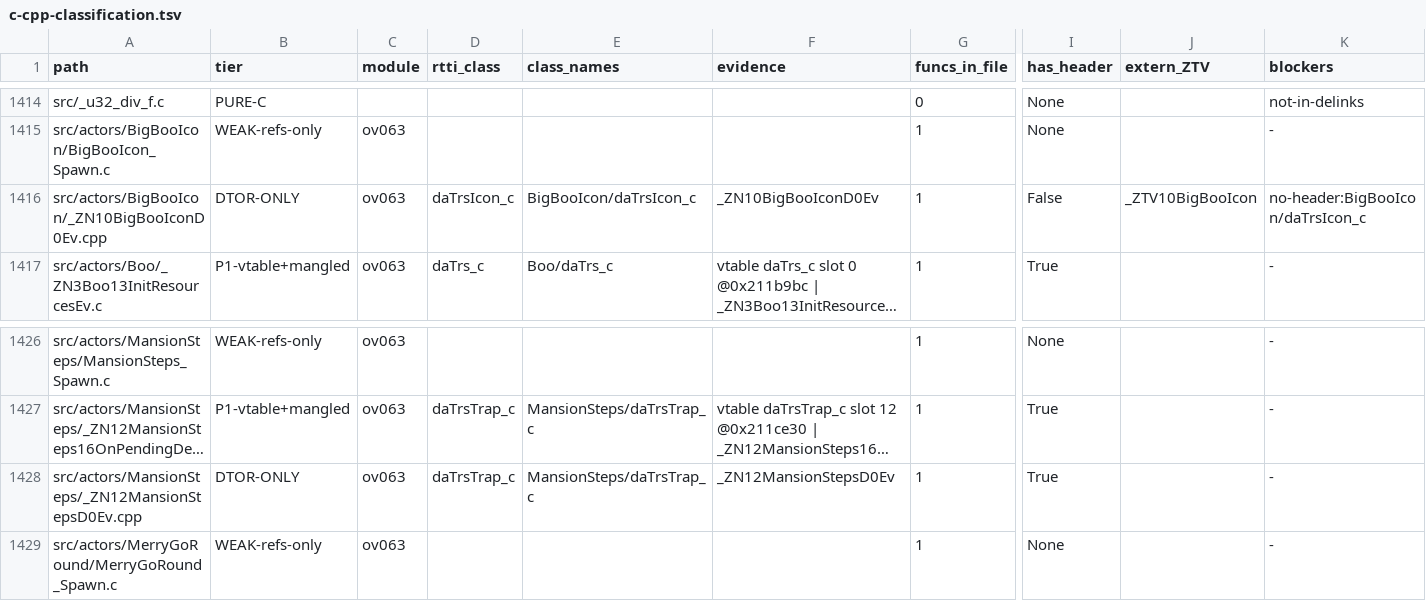
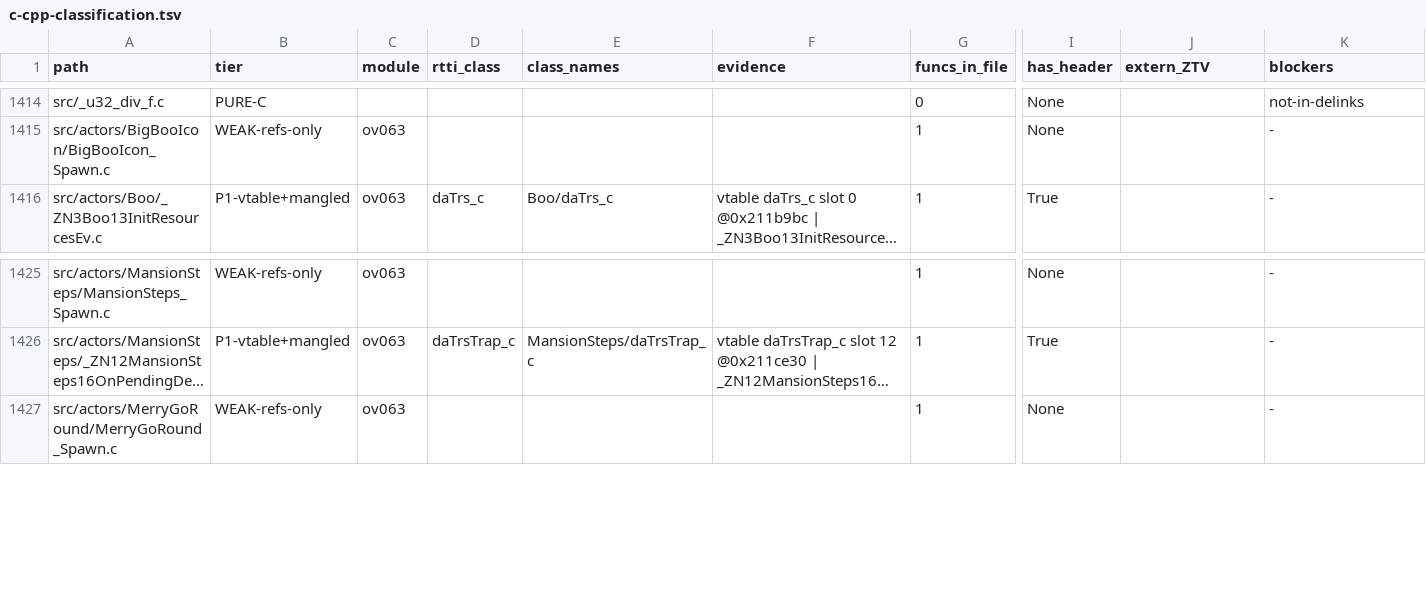
Before and after one commit to AdrianBros/sm64ds-decomp, a TSV file: notes/data/c-cpp-classification.tsv, drawn as a sheet; only a part is shown, gaps mark what is left out; long unchanged cells end in …; rows hold the shown columns only; the diff names each change by its address in the sheet, - before the commit and + after, or states it on an @@ line.

Commit message:
Generate daTrsIcon_c D1/D0 from native C++ (#1871)
* Claim ShipUp lifecycle conversion

* Move ShipUp lifecycle variants to C++ paths

* Generate ShipUp destruction from real C++

* Record ShipUp lifecycle verification

* Complete ShipUp lifecycle claim

* Claim CutsceneObject lifecycle conversion

* Move CutsceneObject deleting destructor to C++

* Generate CutsceneObject destruction from real C++

* Record CutsceneObject lifecycle verification

* Complete CutsceneObject lifecycle claim

* Claim ExpandingHeap lifecycle conversion

* Move ExpandingHeap lifecycle sources to C++

* Use the Heap base-constructor variant label

* Generate ExpandingHeap lifecycle from real C++

* Record ExpandingHeap lifecycle verification

* Follow the ExpandingHeap C++ constructor path

* Complete ExpandingHeap lifecycle claim

* Claim SolidHeap lifecycle conversion

* Move SolidHeap lifecycle sources to C++

* Generate SolidHeap lifecycle from real C++

* Record SolidHeap lifecycle verification

* Complete SolidHeap lifecycle claim

* Generate allocator constructors from native C++

* Generate MemoryNode::Target constructor from native C++

* Generate dPa simple callback constructors from C++

* Generate dPa scale callback constructor from C++

* Generate dPa star glitter callback constructor from C++

* Generate daTrsTrap_c destructors from C++

* Generate daTrsIcon_c destructors from C++

```diff
--- a/notes/data/c-cpp-classification.tsv
+++ b/notes/data/c-cpp-classification.tsv
-row 1416: src/actors/BigBooIcon/_ZN10BigBooIconD0Ev.cpp | DTOR-ONLY | ov063 | daTrsIcon_c | BigBooIcon/daTrsIcon_c | _ZN10BigBooIconD0Ev | 1 | False | _ZTV10BigBooIcon | no-header:BigBooIcon/daTrsIcon_c
-row 1428: src/actors/MansionSteps/_ZN12MansionStepsD0Ev.cpp | DTOR-ONLY | ov063 | daTrsTrap_c | MansionSteps/daTrsTrap_c | _ZN12MansionStepsD0Ev | 1 | True |  | -
```
Also changed, not shown: 20 other files.
